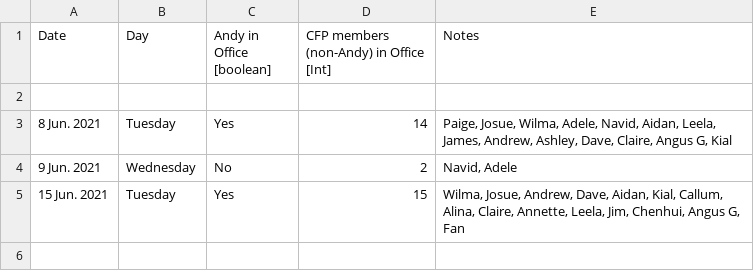
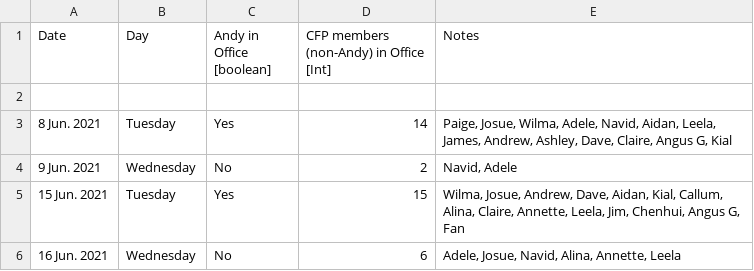
Before and after one commit to ClimateFluidPhysics-ANU/Office-on-Wednesdays-correlations-paper, a CSV file: data/data.csv, drawn as a sheet; the diff names each change by its address in the sheet, - before the commit and + after, or states it on an @@ line.

Commit message:
adds data for Jun 16th

```diff
--- a/data/data.csv
+++ b/data/data.csv
+row 6: 16 Jun. 2021 | Wednesday | No | 6 | Adele, Josue, Navid, Alina, Annette, Leela
```
